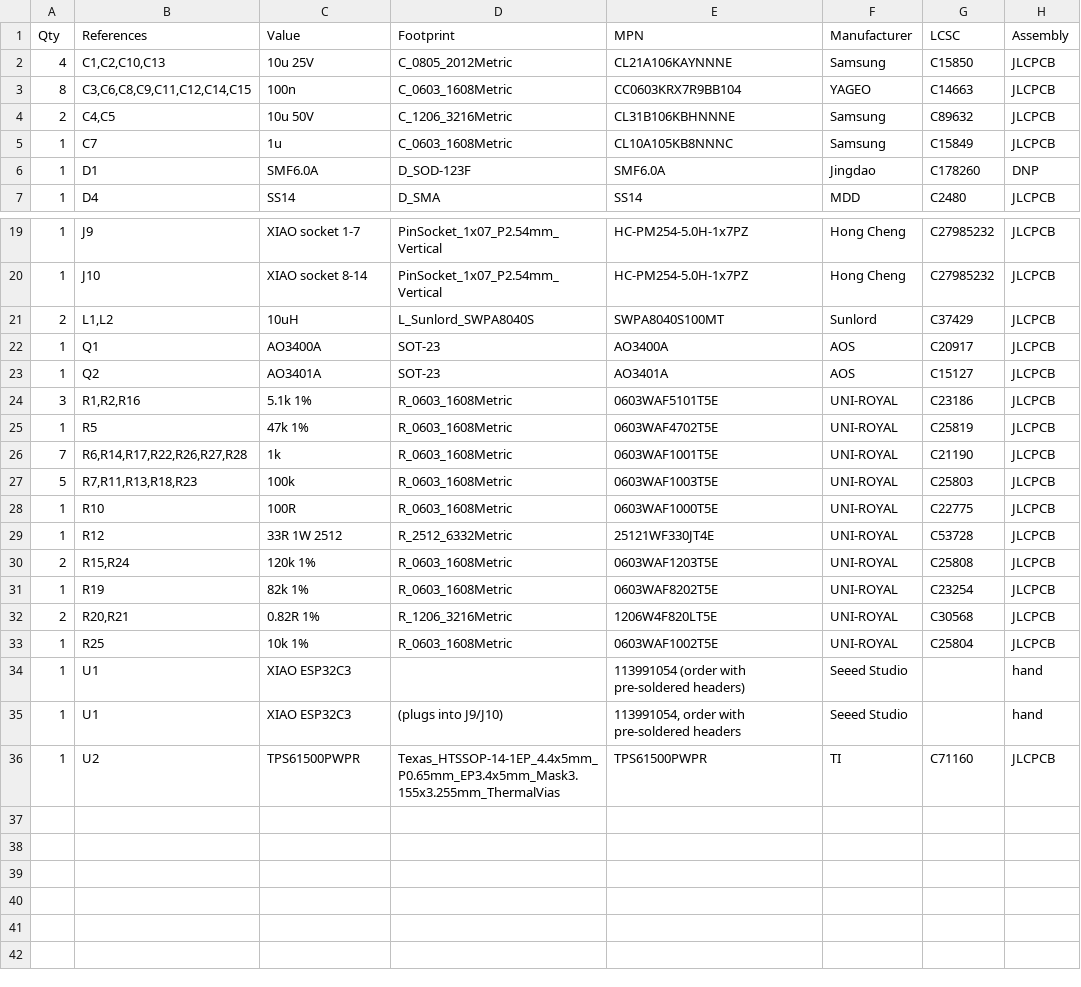
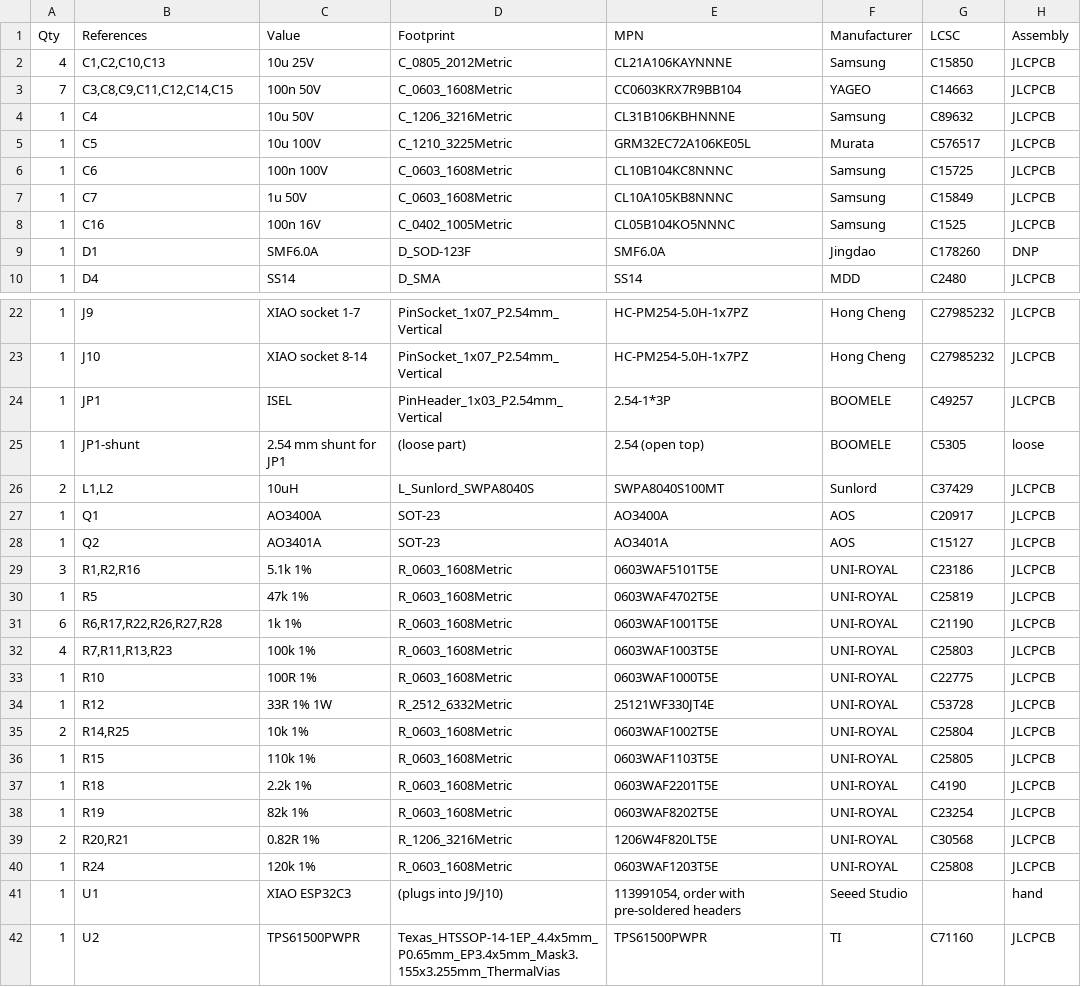
Before and after one commit to roblim/fused_glass_lighting, a CSV file: hardware/kicad/fgl_g2/bom.csv, drawn as a sheet; only a part is shown, gaps mark what is left out.

```diff
--- a/hardware/kicad/fgl_g2/bom.csv
+++ b/hardware/kicad/fgl_g2/bom.csv
@@ -2,5 +2,8 @@ Qty,References,Value,Footprint,MPN,Manufacturer,LCSC,Assembly
 4,"C1,C2,C10,C13",10u 25V,C_0805_2012Metric,CL21A106KAYNNNE,Samsung,C15850,JLCPCB
-8,"C3,C6,C8,C9,C11,C12,C14,C15",100n,C_0603_1608Metric,CC0603KRX7R9BB104,YAGEO,C14663,JLCPCB
-2,"C4,C5",10u 50V,C_1206_3216Metric,CL31B106KBHNNNE,Samsung,C89632,JLCPCB
-1,C7,1u,C_0603_1608Metric,CL10A105KB8NNNC,Samsung,C15849,JLCPCB
+7,"C3,C8,C9,C11,C12,C14,C15",100n 50V,C_0603_1608Metric,CC0603KRX7R9BB104,YAGEO,C14663,JLCPCB
+1,C4,10u 50V,C_1206_3216Metric,CL31B106KBHNNNE,Samsung,C89632,JLCPCB
+1,C5,10u 100V,C_1210_3225Metric,GRM32EC72A106KE05L,Murata,C576517,JLCPCB
+1,C6,100n 100V,C_0603_1608Metric,CL10B104KC8NNNC,Samsung,C15725,JLCPCB
+1,C7,1u 50V,C_0603_1608Metric,CL10A105KB8NNNC,Samsung,C15849,JLCPCB
+1,C16,100n 16V,C_0402_1005Metric,CL05B104KO5NNNC,Samsung,C1525,JLCPCB
 1,D1,SMF6.0A,D_SOD-123F,SMF6.0A,Jingdao,C178260,DNP
@@ -20,2 +23,4 @@ Qty,References,Value,Footprint,MPN,Manufacturer,LCSC,Assembly
 1,J10,XIAO socket 8-14,PinSocket_1x07_P2.54mm_Vertical,HC-PM254-5.0H-1x7PZ,Hong Cheng,C27985232,JLCPCB
+1,JP1,ISEL,PinHeader_1x03_P2.54mm_Vertical,2.54-1*3P,BOOMELE,C49257,JLCPCB
+1,JP1-shunt,2.54 mm shunt for JP1,(loose part),2.54 (open top),BOOMELE,C5305,loose
 2,"L1,L2",10uH,L_Sunlord_SWPA8040S,SWPA8040S100MT,Sunlord,C37429,JLCPCB
@@ -25,11 +30,12 @@ Qty,References,Value,Footprint,MPN,Manufacturer,LCSC,Assembly
 1,R5,47k 1%,R_0603_1608Metric,0603WAF4702T5E,UNI-ROYAL,C25819,JLCPCB
-7,"R6,R14,R17,R22,R26,R27,R28",1k,R_0603_1608Metric,0603WAF1001T5E,UNI-ROYAL,C21190,JLCPCB
-5,"R7,R11,R13,R18,R23",100k,R_0603_1608Metric,0603WAF1003T5E,UNI-ROYAL,C25803,JLCPCB
-1,R10,100R,R_0603_1608Metric,0603WAF1000T5E,UNI-ROYAL,C22775,JLCPCB
-1,R12,33R 1W 2512,R_2512_6332Metric,25121WF330JT4E,UNI-ROYAL,C53728,JLCPCB
-2,"R15,R24",120k 1%,R_0603_1608Metric,0603WAF1203T5E,UNI-ROYAL,C25808,JLCPCB
+6,"R6,R17,R22,R26,R27,R28",1k 1%,R_0603_1608Metric,0603WAF1001T5E,UNI-ROYAL,C21190,JLCPCB
+4,"R7,R11,R13,R23",100k 1%,R_0603_1608Metric,0603WAF1003T5E,UNI-ROYAL,C25803,JLCPCB
+1,R10,100R 1%,R_0603_1608Metric,0603WAF1000T5E,UNI-ROYAL,C22775,JLCPCB
+1,R12,33R 1% 1W,R_2512_6332Metric,25121WF330JT4E,UNI-ROYAL,C53728,JLCPCB
+2,"R14,R25",10k 1%,R_0603_1608Metric,0603WAF1002T5E,UNI-ROYAL,C25804,JLCPCB
+1,R15,110k 1%,R_0603_1608Metric,0603WAF1103T5E,UNI-ROYAL,C25805,JLCPCB
+1,R18,2.2k 1%,R_0603_1608Metric,0603WAF2201T5E,UNI-ROYAL,C4190,JLCPCB
 1,R19,82k 1%,R_0603_1608Metric,0603WAF8202T5E,UNI-ROYAL,C23254,JLCPCB
 2,"R20,R21",0.82R 1%,R_1206_3216Metric,1206W4F820LT5E,UNI-ROYAL,C30568,JLCPCB
-1,R25,10k 1%,R_0603_1608Metric,0603WAF1002T5E,UNI-ROYAL,C25804,JLCPCB
-1,U1,XIAO ESP32C3,,113991054 (order with pre-soldered headers),Seeed Studio,,hand
+1,R24,120k 1%,R_0603_1608Metric,0603WAF1203T5E,UNI-ROYAL,C25808,JLCPCB
 1,U1,XIAO ESP32C3,(plugs into J9/J10),"113991054, order with pre-soldered headers",Seeed Studio,,hand
```
Also changed, not shown: hardware/kicad/fgl_g2/bom_jlcpcb.csv, hardware/kicad/fgl_g2/jlcpcb/fgl_g2-cpl-jlcpcb.csv, 33 other files.
